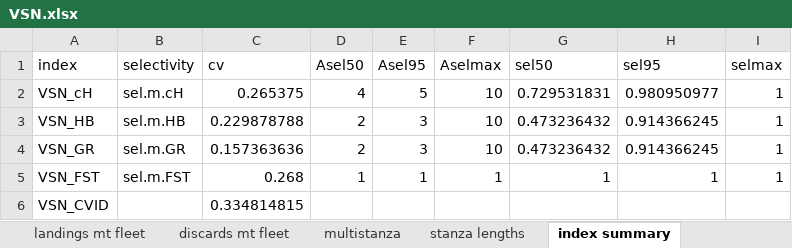
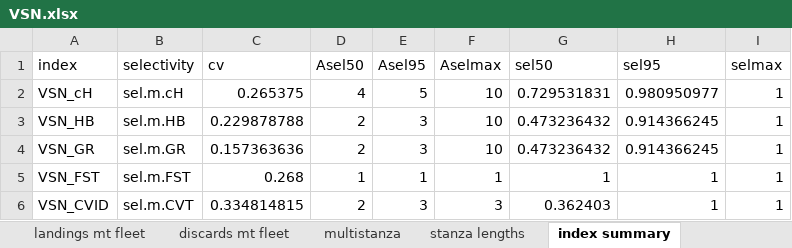
Before and after one commit to SAR-EwE/StockAssessments, an Excel workbook: output/xlsx/VSN.xlsx, sheet index summary, drawn as a sheet; values as stored, in another font and other column widths than the file's, no borders; the diff names each change by its address in the sheet, - before the commit and + after, or states it on an @@ line.

```diff
--- a/output/xlsx/VSN.xlsx (sheet index summary)
+++ b/output/xlsx/VSN.xlsx (sheet index summary)
-B6 (selectivity): (empty)
+B6 (selectivity): sel.m.CVT
-D6 (Asel50): (empty)
+D6 (Asel50): 2
-E6 (Asel95): (empty)
+E6 (Asel95): 3
-F6 (Aselmax): (empty)
+F6 (Aselmax): 3
-G6 (sel50): (empty)
+G6 (sel50): 0.362403
-H6 (sel95): (empty)
+H6 (sel95): 1
-I6 (selmax): (empty)
+I6 (selmax): 1
```
Also changed, not shown: output/xlsx/BSB.xlsx, output/xlsx/GAG.xlsx, 11 other files.
